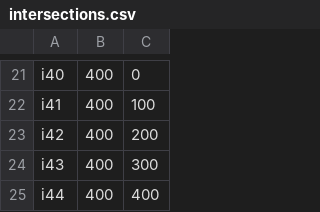
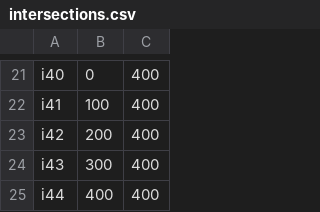
Before and after one commit to StevenMHernandez/VANET-Emergency-Routing-Protocol, a CSV file: intersections.csv, drawn as a sheet; only a part is shown, gaps mark what is left out; the diff covers the shown part only; the diff names each change by its address in the sheet, - before the commit and + after, or states it on an @@ line.

```diff
--- a/intersections.csv
+++ b/intersections.csv
-B21: 400
+B21: 0
-C21: 0
+C21: 400
-B22: 400
+B22: 100
-C22: 100
+C22: 400
-B23: 400
+B23: 200
-C23: 200
+C23: 400
-B24: 400
+B24: 300
-C24: 300
+C24: 400
```
Also changed, not shown: 32 edited cells elsewhere in this file, roads.csv, 3 other files.
